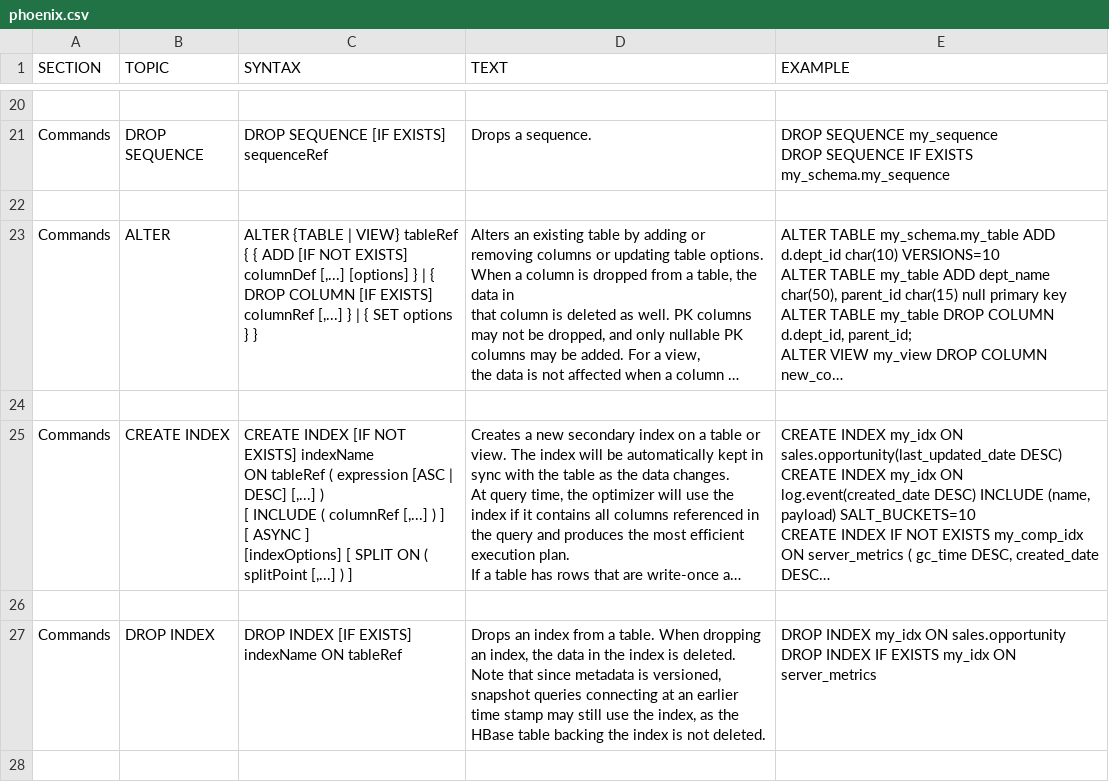
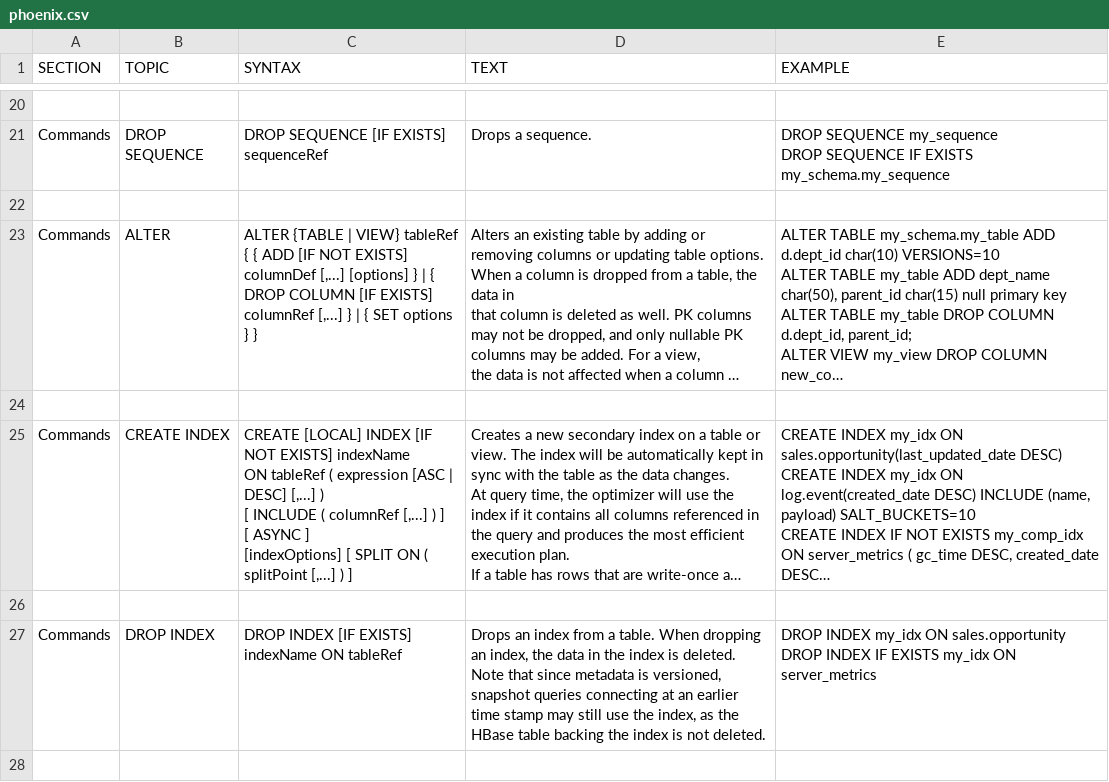
Before and after one commit to apache/phoenix-site, a CSV file: phoenix-docs/src/docsrc/help/phoenix.csv, drawn as a sheet; only a part is shown, gaps mark what is left out; long unchanged cells end in …; the diff names each change by its address in the sheet, - before the commit and + after, or states it on an @@ line.

Commit message:
Adding LOCAL as option in CREATE INDEX syntax

```diff
--- a/phoenix-docs/src/docsrc/help/phoenix.csv
+++ b/phoenix-docs/src/docsrc/help/phoenix.csv
-C25 (SYNTAX): CREATE INDEX [IF…
+C25 (SYNTAX): CREATE [LOCAL] INDEX [IF…
```
Also changed, not shown: 3 other files.
